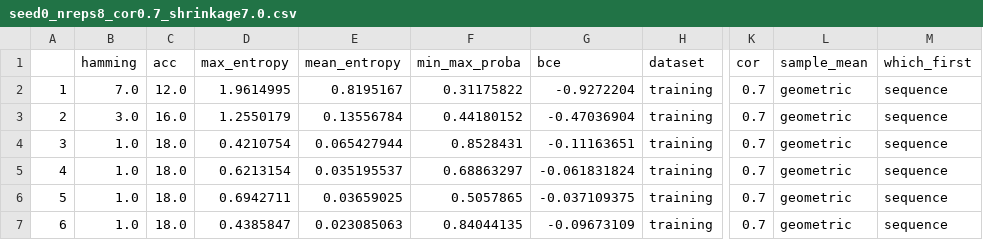
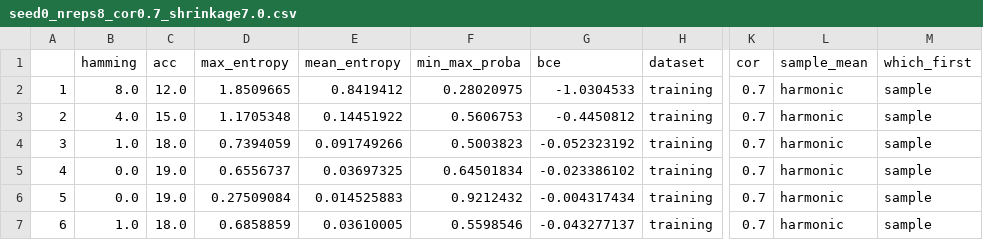
Before and after one commit to fontaine618/BCI-Experiments, a CSV file: tuning/predict/seed0_nreps8_cor0.7_shrinkage7.0.csv, drawn as a sheet; only a part is shown, gaps mark what is left out; the diff covers the shown part only; the diff names each change by its address in the sheet, - before the commit and + after, or states it on an @@ line.

```diff
--- a/tuning/predict/seed0_nreps8_cor0.7_shrinkage7.0.csv
+++ b/tuning/predict/seed0_nreps8_cor0.7_shrinkage7.0.csv
-B2 (hamming): 7.0
+B2 (hamming): 8.0
-D2 (max_entropy): 1.9614995
+D2 (max_entropy): 1.8509665
-E2 (mean_entropy): 0.8195167
+E2 (mean_entropy): 0.8419412
-F2 (min_max_proba): 0.31175822
+F2 (min_max_proba): 0.28020975
-G2 (bce): -0.9272204
+G2 (bce): -1.0304533
-L2:L7 (sample_mean): geometric
+L2:L7 (sample_mean): harmonic
-M2:M7 (which_first): sequence
+M2:M7 (which_first): sample
-B3 (hamming): 3.0
+B3 (hamming): 4.0
-C3 (acc): 16.0
+C3 (acc): 15.0
-D3 (max_entropy): 1.2550179
+D3 (max_entropy): 1.1705348
-E3 (mean_entropy): 0.13556784
+E3 (mean_entropy): 0.14451922
-F3 (min_max_proba): 0.44180152
+F3 (min_max_proba): 0.5606753
-G3 (bce): -0.47036904
+G3 (bce): -0.4450812
-D4 (max_entropy): 0.4210754
+D4 (max_entropy): 0.7394059
-E4 (mean_entropy): 0.065427944
+E4 (mean_entropy): 0.091749266
-F4 (min_max_proba): 0.8528431
+F4 (min_max_proba): 0.5003823
-G4 (bce): -0.11163651
+G4 (bce): -0.052323192
-B5:B6 (hamming): 1.0
+B5:B6 (hamming): 0.0
-C5:C6 (acc): 18.0
+C5:C6 (acc): 19.0
-D5 (max_entropy): 0.6213154
+D5 (max_entropy): 0.6556737
-E5 (mean_entropy): 0.035195537
+E5 (mean_entropy): 0.03697325
-F5 (min_max_proba): 0.68863297
+F5 (min_max_proba): 0.64501834
-G5 (bce): -0.061831824
+G5 (bce): -0.023386102
-D6 (max_entropy): 0.6942711
+D6 (max_entropy): 0.27509084
-E6 (mean_entropy): 0.03659025
+E6 (mean_entropy): 0.014525883
-F6 (min_max_proba): 0.5057865
+F6 (min_max_proba): 0.9212432
-G6 (bce): -0.037109375
+G6 (bce): -0.004317434
-D7 (max_entropy): 0.4385847
+D7 (max_entropy): 0.6858859
-E7 (mean_entropy): 0.023085063
+E7 (mean_entropy): 0.03610005
-F7 (min_max_proba): 0.84044135
+F7 (min_max_proba): 0.5598546
-G7 (bce): -0.09673109
+G7 (bce): -0.043277137
```
Also changed, not shown: 62 edited cells elsewhere in this file, tuning/predict/seed0_nreps8_cor0.7_shrinkage4.0.csv, tuning/predict/seed0_nreps8_cor0.8_shrinkage4.0.csv, 25 other files.
